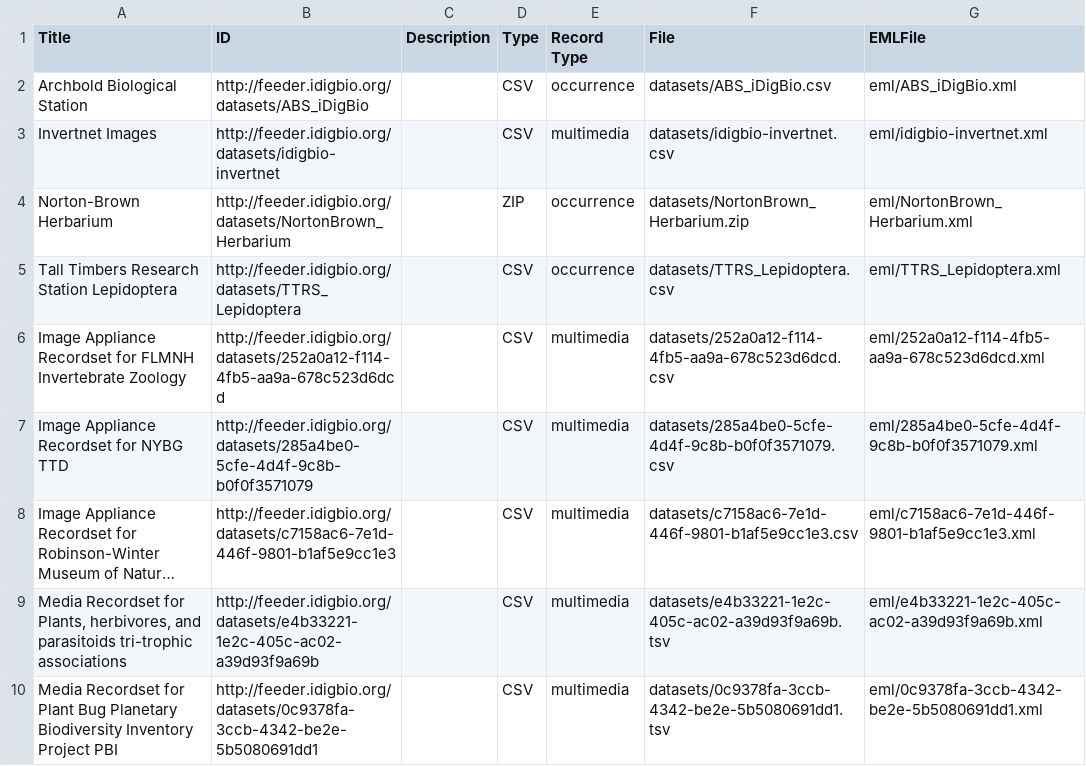
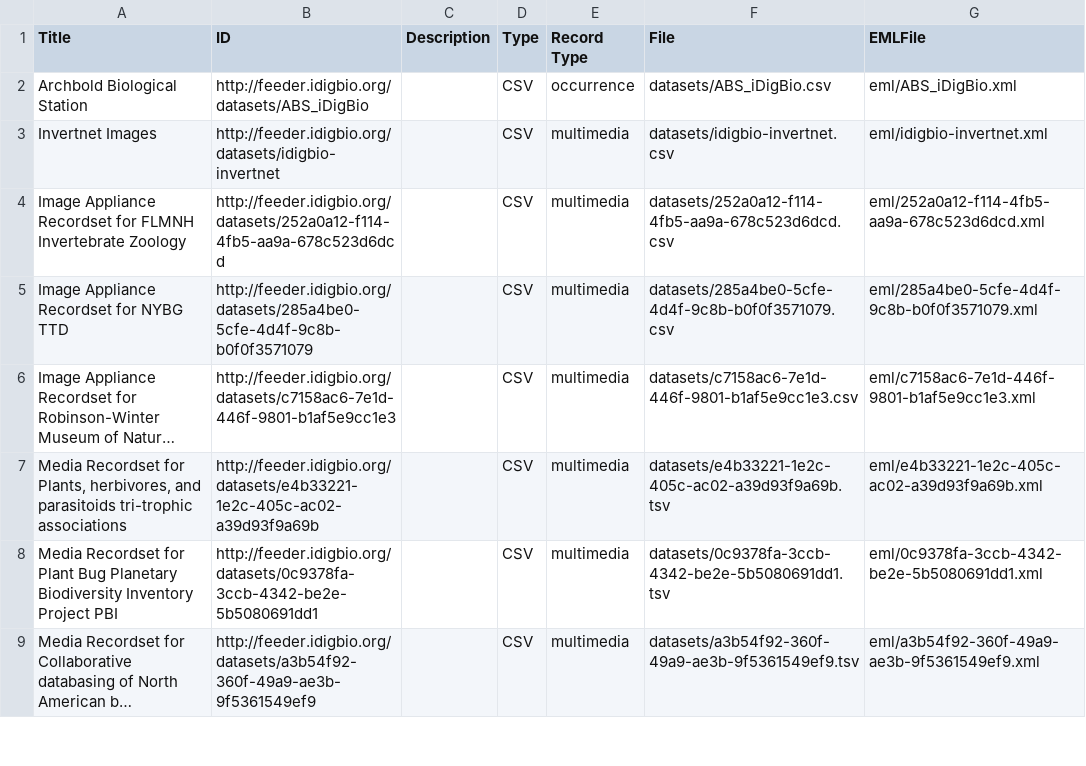
Before and after one commit to iDigBio/idigbio-feeder, a CSV file: datasets.csv, drawn as a sheet; only a part is shown; the shorter side is filled out with more unchanged rows; long unchanged cells end in …; the diff names each change by its address in the sheet, - before the commit and + after, or states it on an @@ line.

Commit message:
stop publishing Norton-Brown Herbarium and TTRS Leps
These were moved to other publishers, we no longer need
to publish in feeder.

```diff
--- a/datasets.csv
+++ b/datasets.csv
-row 4: Norton-Brown Herbarium | http://feeder.idigbio.org/datasets/NortonBrown_Herbarium |  | ZIP | occurrence | datasets/NortonBrown_Herbarium.zip | eml/NortonBrown_Herbarium.xml
-row 5: Tall Timbers Research Station Lepidoptera | http://feeder.idigbio.org/datasets/TTRS_Lepidoptera |  | CSV | occurrence | datasets/TTRS_Lepidoptera.csv | eml/TTRS_Lepidoptera.xml
```
Also changed, not shown: 2 other files.
